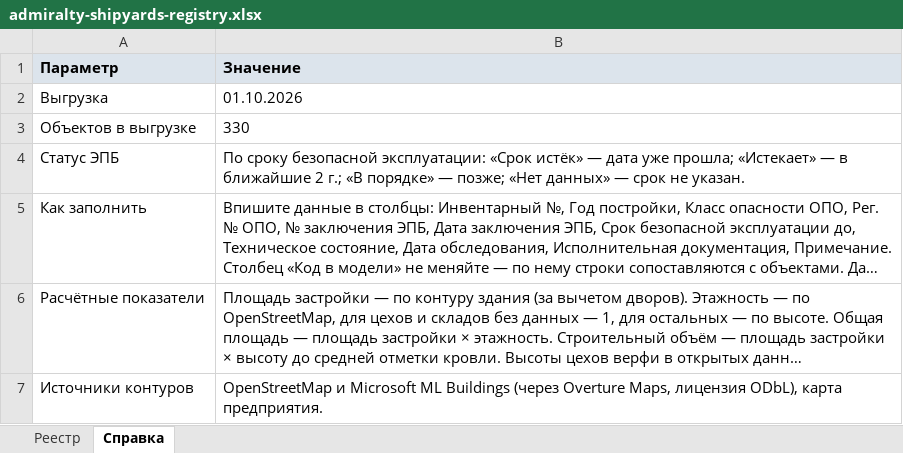
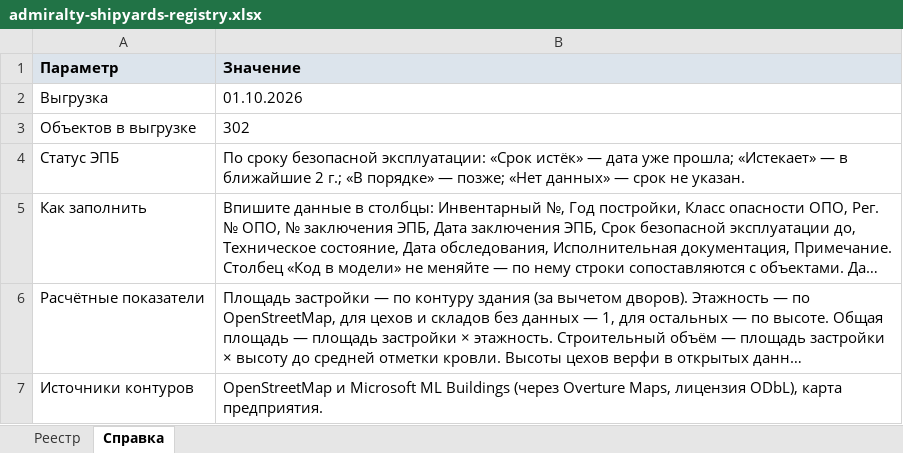
Before and after one commit to MaxBarulin/Promo_CAD_tools, an Excel workbook: admiralty-shipyards-territory/dist/admiralty-shipyards-registry.xlsx, sheet Справка, drawn as a sheet; long unchanged cells end in …; values as stored, in another font and other column widths than the file's, no borders; the diff names each change by its address in the sheet, - before the commit and + after, or states it on an @@ line.

```diff
--- a/admiralty-shipyards-territory/dist/admiralty-shipyards-registry.xlsx (sheet Справка)
+++ b/admiralty-shipyards-territory/dist/admiralty-shipyards-registry.xlsx (sheet Справка)
-B3 (Значение): 330
+B3 (Значение): 302
```
Also changed, not shown: sheet Реестр, 7 other files.
